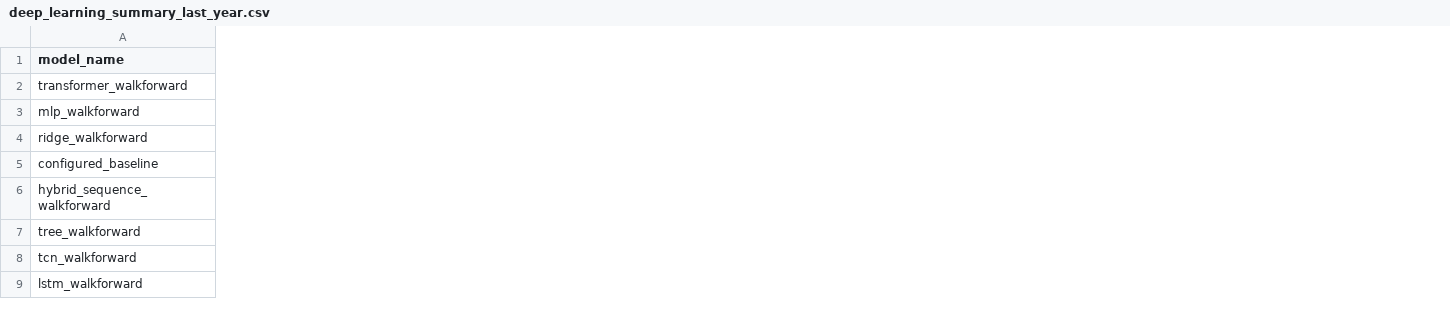
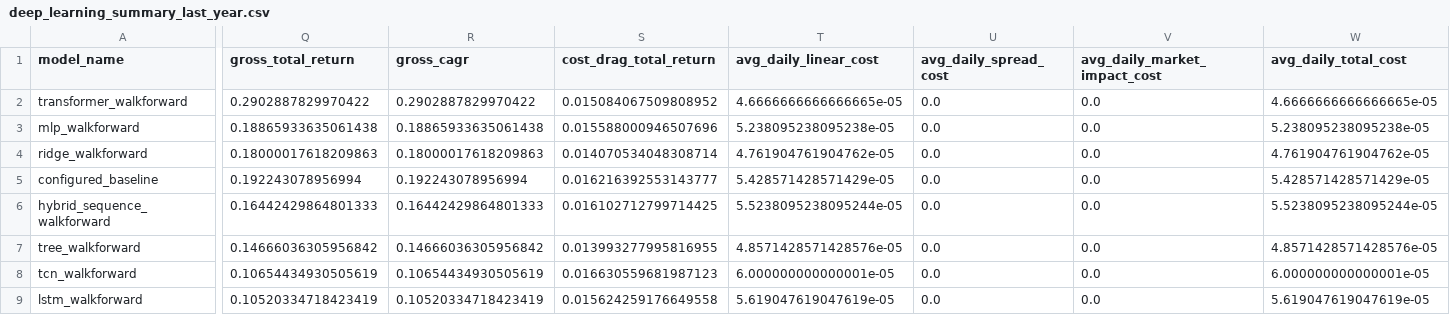
Before and after one commit to sturgeon03/Investment, a CSV file: us_stocks/artifacts/deep_learning_large_cap_60_dynamic_seq40_clip_q95_last_year/deep_learning_summary_last_year.csv, drawn as a sheet; only a part is shown, gaps mark what is left out; the diff covers the shown part only; the diff names each change by its address in the sheet, - before the commit and + after, or states it on an @@ line.

```diff
--- a/us_stocks/artifacts/deep_learning_large_cap_60_dynamic_seq40_clip_q95_last_year/deep_learning_summary_last_year.csv
+++ b/us_stocks/artifacts/deep_learning_large_cap_60_dynamic_seq40_clip_q95_last_year/deep_learning_summary_last_year.csv
+column Q (gross_total_return), rows 2-9: 0.2902887829970422 | 0.18865933635061438 | 0.18000017618209863 | 0.192243078956994 | 0.16442429864801333 | 0.14666036305956842 | 0.10654434930505619 | 0.10520334718423419
+column R (gross_cagr), rows 2-9: 0.2902887829970422 | 0.18865933635061438 | 0.18000017618209863 | 0.192243078956994 | 0.16442429864801333 | 0.14666036305956842 | 0.10654434930505619 | 0.10520334718423419
+column S (cost_drag_total_return), rows 2-9: 0.015084067509808952 | 0.015588000946507696 | 0.014070534048308714 | 0.016216392553143777 | 0.016102712799714425 | 0.013993277995816955 | 0.016630559681987123 | 0.015624259176649558
+column T (avg_daily_linear_cost), rows 2-9: 4.6666666666666665e-05 | 5.238095238095238e-05 | 4.761904761904762e-05 | 5.428571428571429e-05 | 5.5238095238095244e-05 | 4.8571428571428576e-05 | 6.000000000000001e-05 | 5.619047619047619e-05
+column U (avg_daily_spread_cost), rows 2-9: all 0.0
+column V (avg_daily_market_impact_cost), rows 2-9: all 0.0
+column W (avg_daily_total_cost), rows 2-9: 4.6666666666666665e-05 | 5.238095238095238e-05 | 4.761904761904762e-05 | 5.428571428571429e-05 | 5.5238095238095244e-05 | 4.8571428571428576e-05 | 6.000000000000001e-05 | 5.619047619047619e-05
```
Also changed, not shown: 1 added column elsewhere in this file, us_stocks/artifacts/stability_large_cap_60_dynamic_seq20_clip_q95/stability_window_summary.csv, 16 other files.
